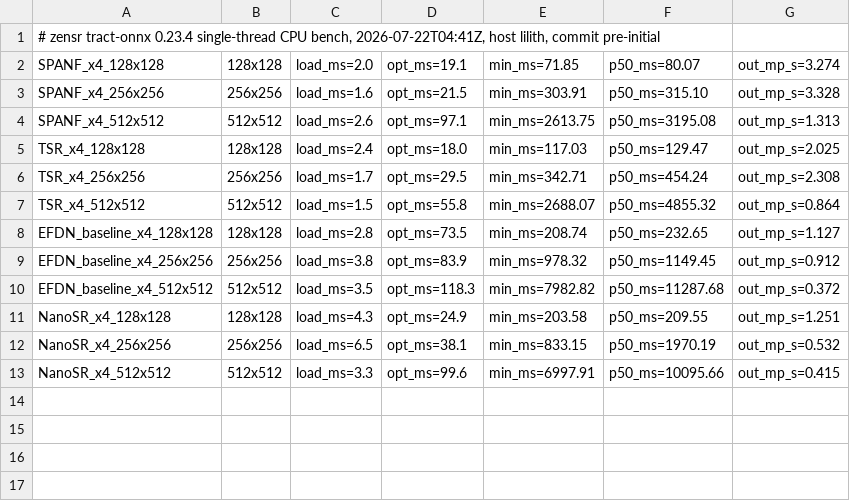
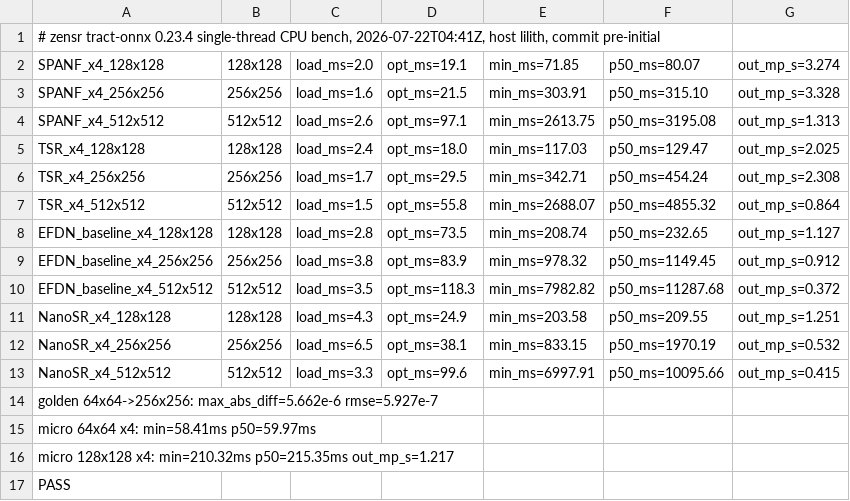
Before and after one commit to imazen/zensr, a TSV file: benchmarks/tract_cpu_2026-07-22.tsv, drawn as a sheet; the diff names each change by its address in the sheet, - before the commit and + after, or states it on an @@ line.

Commit message:
feat: zensr-micro — hand-rolled SPANF x4 inference, sub-300KB cdylib PROVEN
release-min cdylib 271,432 B (265 KB) incl. std; golden vs PyTorch max_abs_diff
5.66e-6 PASS; speed 1.22 MP-out/s @128^2 = 2.7x behind tract (naive kernels,
roadmap in README). Weights 593,152 B fp32 ride separately.

```diff
--- a/benchmarks/tract_cpu_2026-07-22.tsv
+++ b/benchmarks/tract_cpu_2026-07-22.tsv
+row 14: golden 64x64->256x256: max_abs_diff=5.662e-6 rmse=5.927e-7
+row 15: micro 64x64 x4: min=58.41ms p50=59.97ms
+row 16: micro 128x128 x4: min=210.32ms p50=215.35ms out_mp_s=1.217
+row 17: PASS
```
Also changed, not shown: 10 other files.
